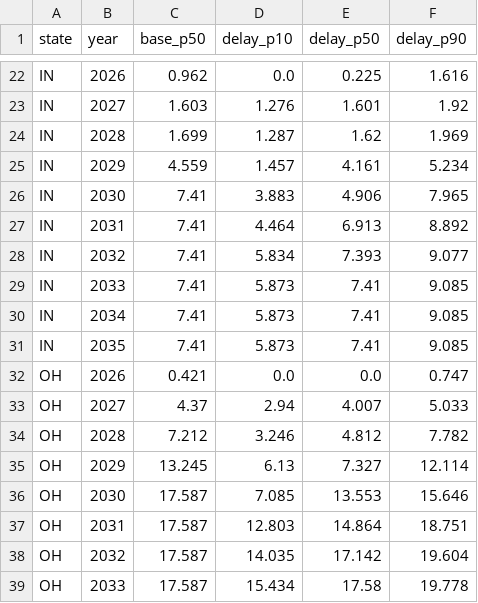
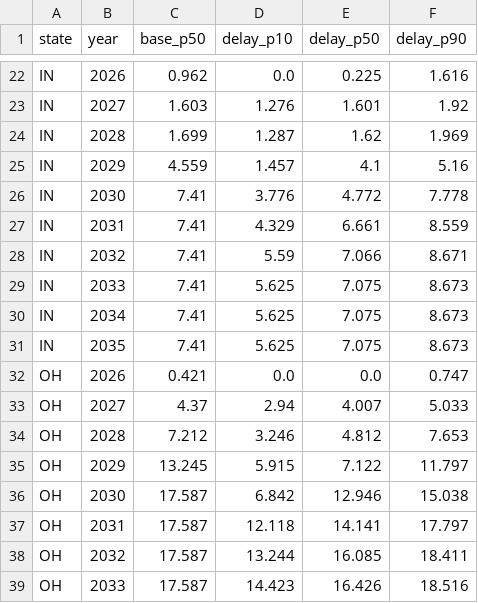
Before and after one commit to sjoonkwon0531/aicapex, a CSV file: tools/dcpipeline/out/online_by_year.csv, drawn as a sheet; only a part is shown, gaps mark what is left out; the diff covers the shown part only.

```diff
--- a/tools/dcpipeline/out/online_by_year.csv
+++ b/tools/dcpipeline/out/online_by_year.csv
@@ -24,16 +24,16 @@ IN,2027,1.603,1.276,1.601,1.92
 IN,2028,1.699,1.287,1.62,1.969
-IN,2029,4.559,1.457,4.161,5.234
-IN,2030,7.41,3.883,4.906,7.965
-IN,2031,7.41,4.464,6.913,8.892
-IN,2032,7.41,5.834,7.393,9.077
-IN,2033,7.41,5.873,7.41,9.085
-IN,2034,7.41,5.873,7.41,9.085
-IN,2035,7.41,5.873,7.41,9.085
+IN,2029,4.559,1.457,4.1,5.16
+IN,2030,7.41,3.776,4.772,7.778
+IN,2031,7.41,4.329,6.661,8.559
+IN,2032,7.41,5.59,7.066,8.671
+IN,2033,7.41,5.625,7.075,8.673
+IN,2034,7.41,5.625,7.075,8.673
+IN,2035,7.41,5.625,7.075,8.673
 OH,2026,0.421,0.0,0.0,0.747
 OH,2027,4.37,2.94,4.007,5.033
-OH,2028,7.212,3.246,4.812,7.782
-OH,2029,13.245,6.13,7.327,12.114
-OH,2030,17.587,7.085,13.553,15.646
-OH,2031,17.587,12.803,14.864,18.751
-OH,2032,17.587,14.035,17.142,19.604
-OH,2033,17.587,15.434,17.58,19.778
+OH,2028,7.212,3.246,4.812,7.653
+OH,2029,13.245,5.915,7.122,11.797
+OH,2030,17.587,6.842,12.946,15.038
+OH,2031,17.587,12.118,14.141,17.797
+OH,2032,17.587,13.244,16.085,18.411
+OH,2033,17.587,14.423,16.426,18.516
```
Also changed, not shown: 131 edited cells elsewhere in this file, tools/dcpipeline/out/conversion.csv, tools/dcpipeline/out/counterfactuals.csv, 18 other files.
